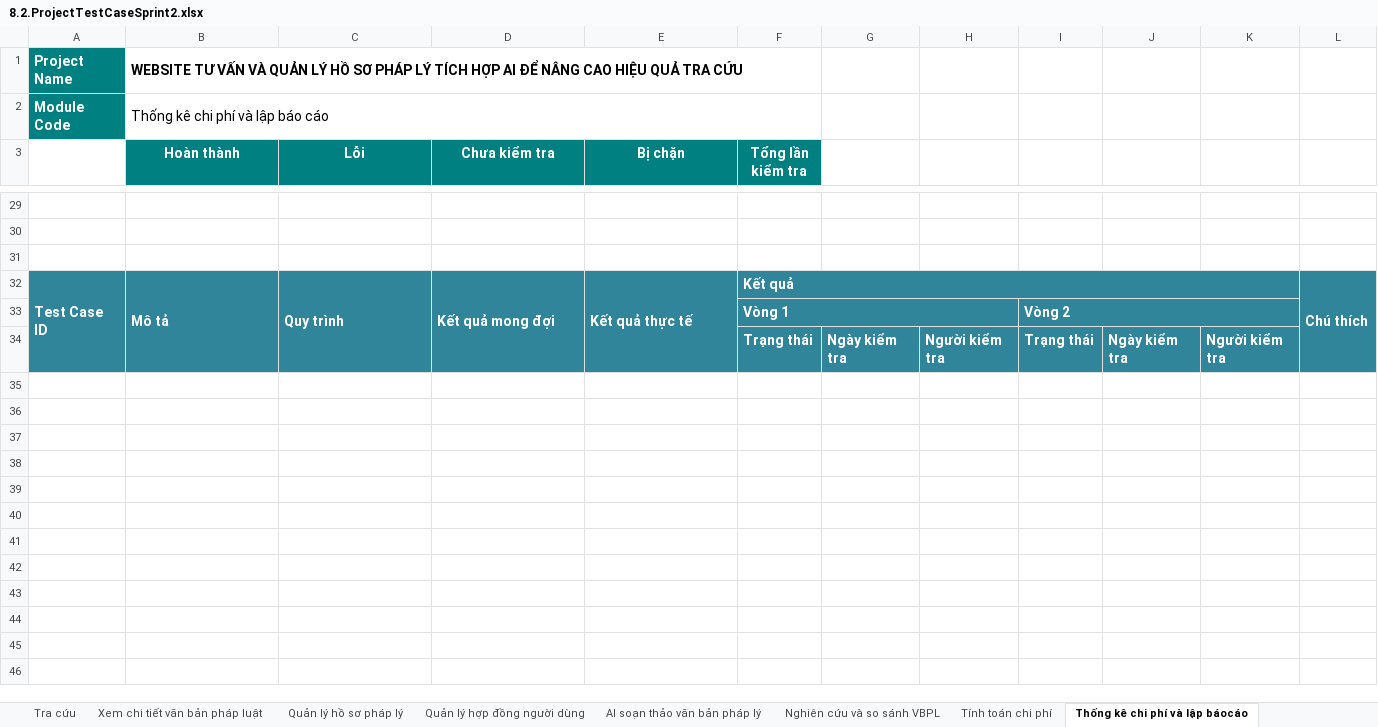
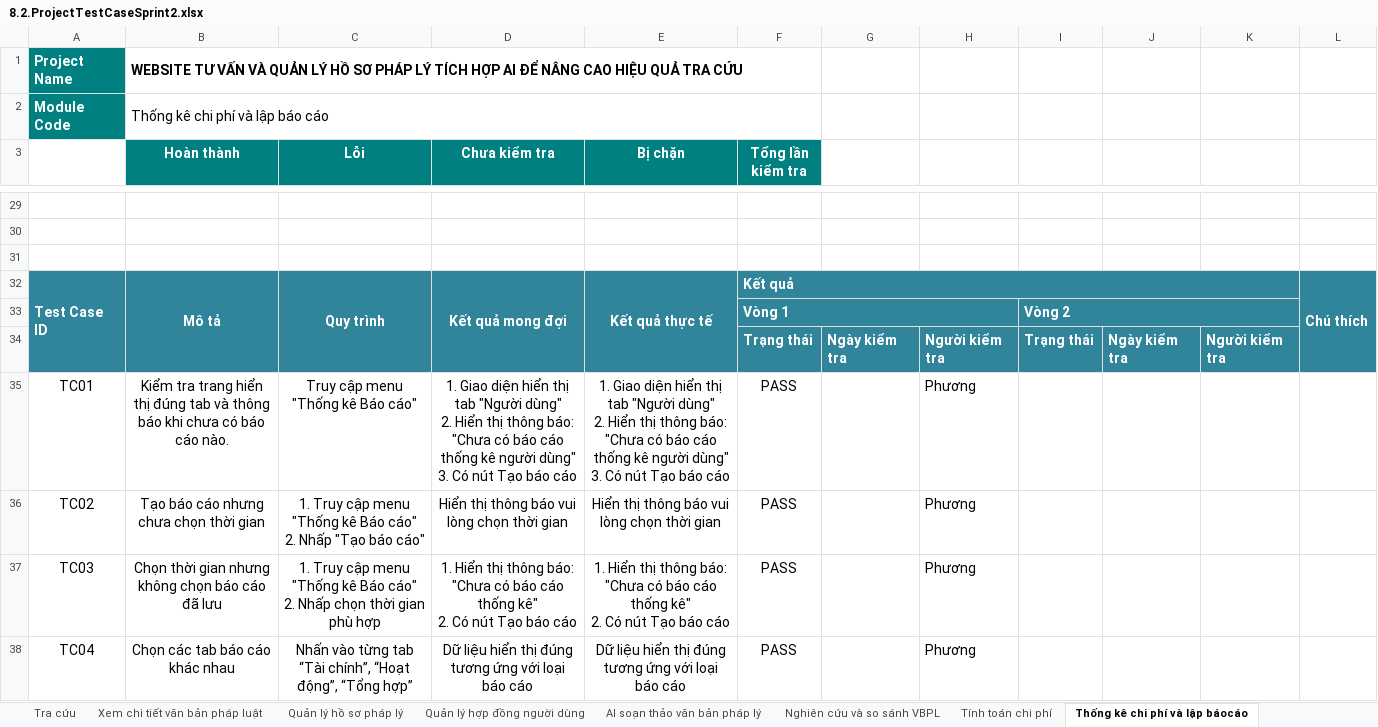
Before and after one commit to Khoa-CNTT/WTVVQLHS1995, an Excel workbook: Documents/8.2.ProjectTestCaseSprint2.xlsx, sheet Thống kê chi phí và lập báocáo, drawn as a sheet; only a part is shown, gaps mark what is left out; values as stored, in another font and other column widths than the file's, no borders; charts and pictures not drawn; ↵ is a line break in a cell; the diff covers the shown part only; the diff names each change by its address in the sheet, - before the commit and + after, or states it on an @@ line.

Commit message:
Update 8.2.ProjectTestCaseSprint2.xlsx
Update tài liệu testcase 2

```diff
--- a/Documents/8.2.ProjectTestCaseSprint2.xlsx (sheet Thống kê chi phí và lập báocáo)
+++ b/Documents/8.2.ProjectTestCaseSprint2.xlsx (sheet Thống kê chi phí và lập báocáo)
-B32:E32 alignment: left
+B32:E32 alignment: center
+row 35: TC01 | Kiểm tra trang hiển thị đúng tab và thông báo khi chưa có báo cáo nào. | Truy cập menu "Thống kê Báo cáo" | 1. Giao diện hiển thị tab "Người dùng" ↵ 2. Hiển thị thông báo: "Chưa có báo cáo thống kê người dùng" ↵ 3. Có nút Tạo báo cáo | 1. Giao diện hiển thị tab "Người dùng" ↵ 2. Hiển thị thông báo: "Chưa có báo cáo thống kê người dùng" ↵ 3. Có nút Tạo báo cáo | PASS |  | Phương
+row 36: TC02 | Tạo báo cáo nhưng chưa chọn thời gian | 1. Truy cập menu "Thống kê Báo cáo" ↵ 2. Nhấp "Tạo báo cáo" | Hiển thị thông báo vui lòng chọn thời gian | Hiển thị thông báo vui lòng chọn thời gian | PASS |  | Phương
+row 37: TC03 | Chọn thời gian nhưng không chọn báo cáo đã lưu | 1. Truy cập menu "Thống kê Báo cáo" ↵ 2. Nhấp chọn thời gian phù hợp | 1. Hiển thị thông báo: "Chưa có báo cáo thống kê" ↵ 2. Có nút Tạo báo cáo | 1. Hiển thị thông báo: "Chưa có báo cáo thống kê" ↵ 2. Có nút Tạo báo cáo | PASS |  | Phương
+row 38: TC04 | Chọn các tab báo cáo khác nhau | Nhấn vào từng tab “Tài chính”, “Hoạt động”, “Tổng hợp” | Dữ liệu hiển thị đúng tương ứng với loại báo cáo | Dữ liệu hiển thị đúng tương ứng với loại báo cáo | PASS |  | Phương
```
Also changed, not shown: 6 added rows, 2 edited cells and cell formats elsewhere in this sheet, sheet Quản lý hồ sơ pháp lý, sheet Nghiên cứu và so sánh VBPL, charts or pictures.
